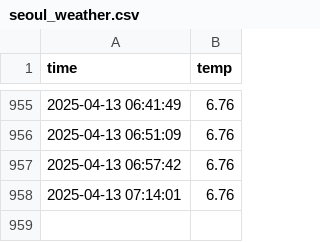
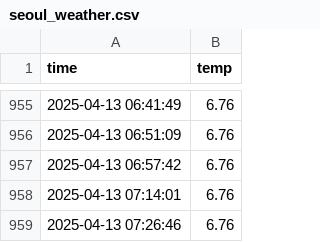
Before and after one commit to nayeho/seoul_weather_5m, a CSV file: seoul_weather.csv, drawn as a sheet; only a part is shown, gaps mark what is left out.

```diff
--- a/seoul_weather.csv
+++ b/seoul_weather.csv
@@ -958 +958,2 @@ time,temp
 2025-04-13 07:14:01,6.76
+2025-04-13 07:26:46,6.76
```
